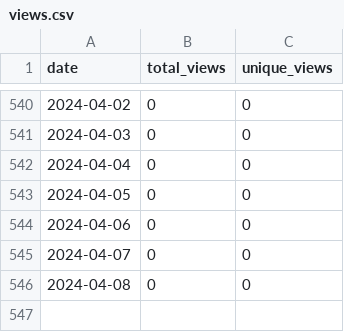
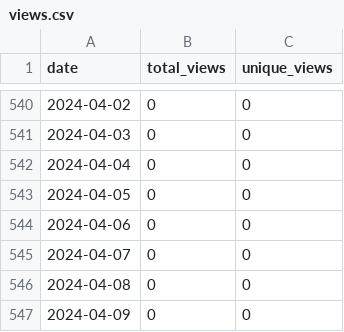
Before and after one commit to merrymitch/COMP2710, a CSV file: .traffic/views.csv, drawn as a sheet; only a part is shown, gaps mark what is left out.

```diff
--- a/.traffic/views.csv
+++ b/.traffic/views.csv
@@ -546 +546,2 @@ date,total_views,unique_views
 2024-04-08,0,0
+2024-04-09,0,0
```
Also changed, not shown: .traffic/clones.csv, 3 other files.
